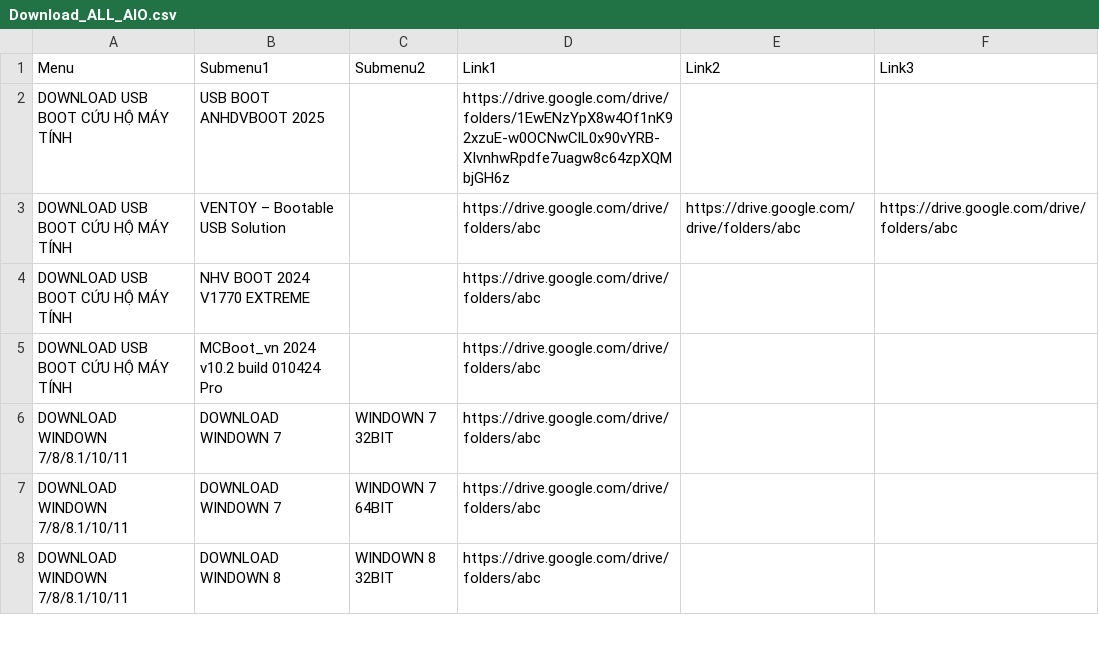
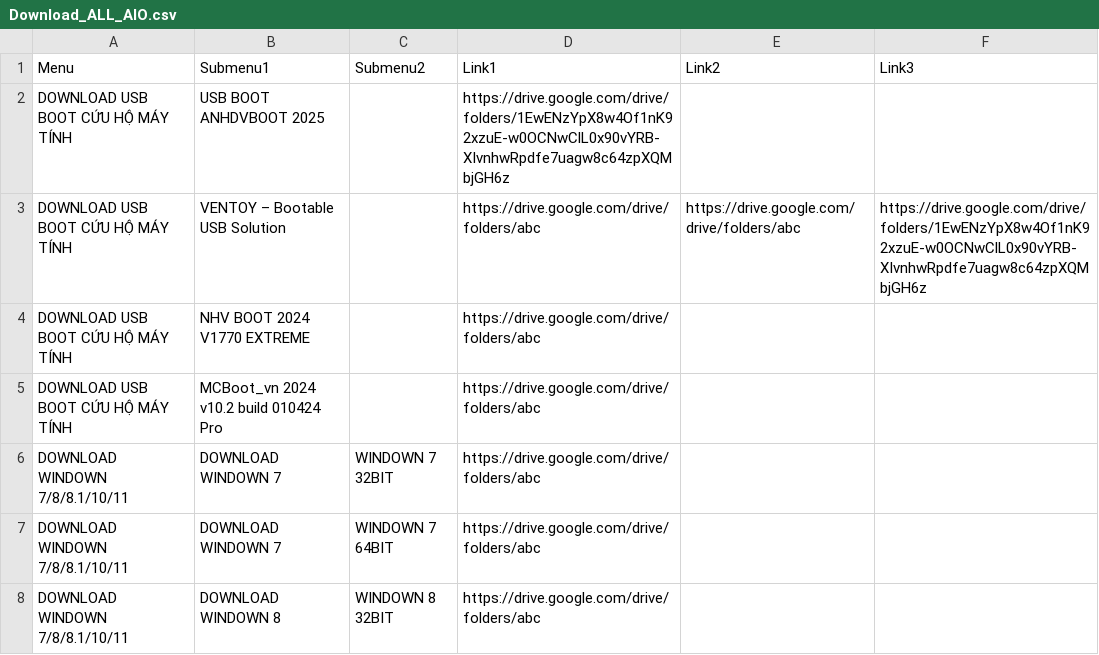
Before and after one commit to RioMMO/File-Download, a CSV file: Download_ALL_AIO.csv, drawn as a sheet; only a part is shown.

Commit message:
Update Download_ALL_AIO.csv

```diff
--- a/Download_ALL_AIO.csv
+++ b/Download_ALL_AIO.csv
@@ -2,3 +2,3 @@ Menu,Submenu1,Submenu2,Link1,Link2,Link3
 DOWNLOAD USB BOOT CỨU HỘ MÁY TÍNH,USB BOOT ANHDVBOOT 2025,,https://drive.google.com/drive/folders/1EwENzYpX8w4Of1nK92xzuE-w0OCNwClL0x90vYRB-XIvnhwRpdfe7uagw8c64zpXQMbjGH6z,,
-DOWNLOAD USB BOOT CỨU HỘ MÁY TÍNH,VENTOY – Bootable USB Solution,,https://drive.google.com/drive/folders/abc,https://drive.google.com/drive/folders/abc,https://drive.google.com/drive/folders/abc
+DOWNLOAD USB BOOT CỨU HỘ MÁY TÍNH,VENTOY – Bootable USB Solution,,https://drive.google.com/drive/folders/abc,https://drive.google.com/drive/folders/abc,https://drive.google.com/drive/folders/1EwENzYpX8w4Of1nK92xzuE-w0OCNwClL0x90vYRB-XIvnhwRpdfe7uagw8c64zpXQMbjGH6z
 DOWNLOAD USB BOOT CỨU HỘ MÁY TÍNH,NHV BOOT 2024 V1770 EXTREME,,https://drive.google.com/drive/folders/abc,,
```
